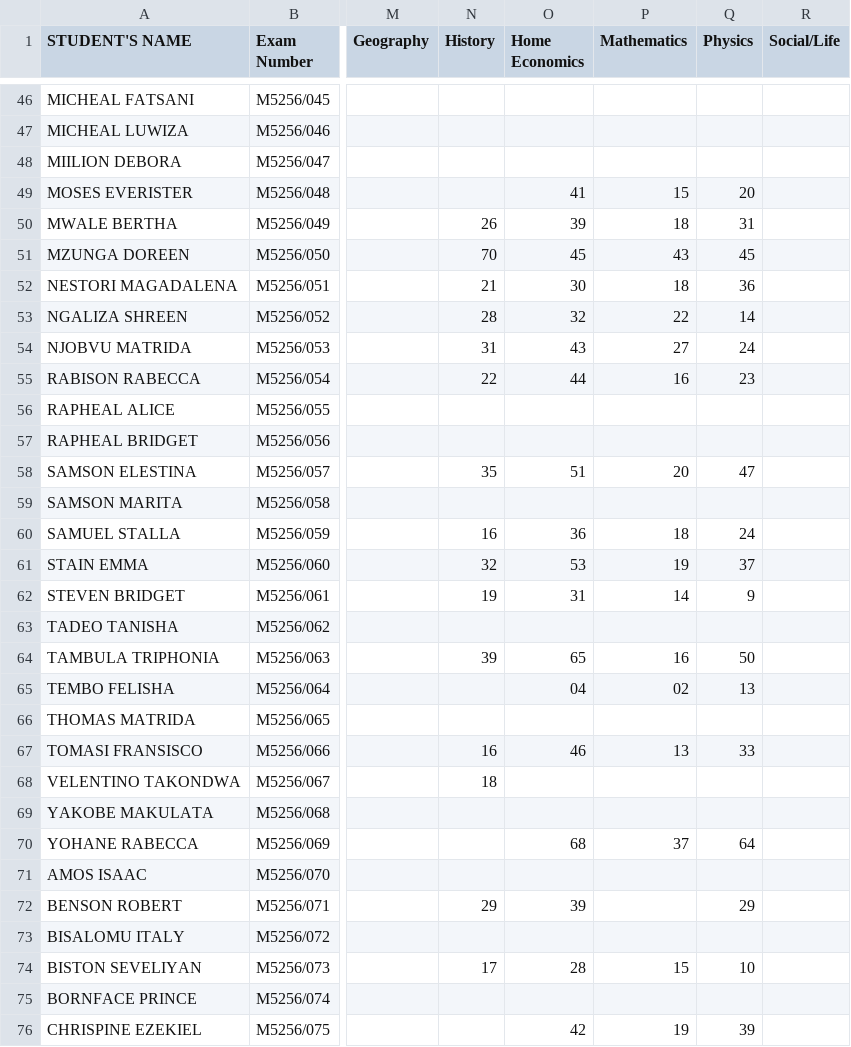
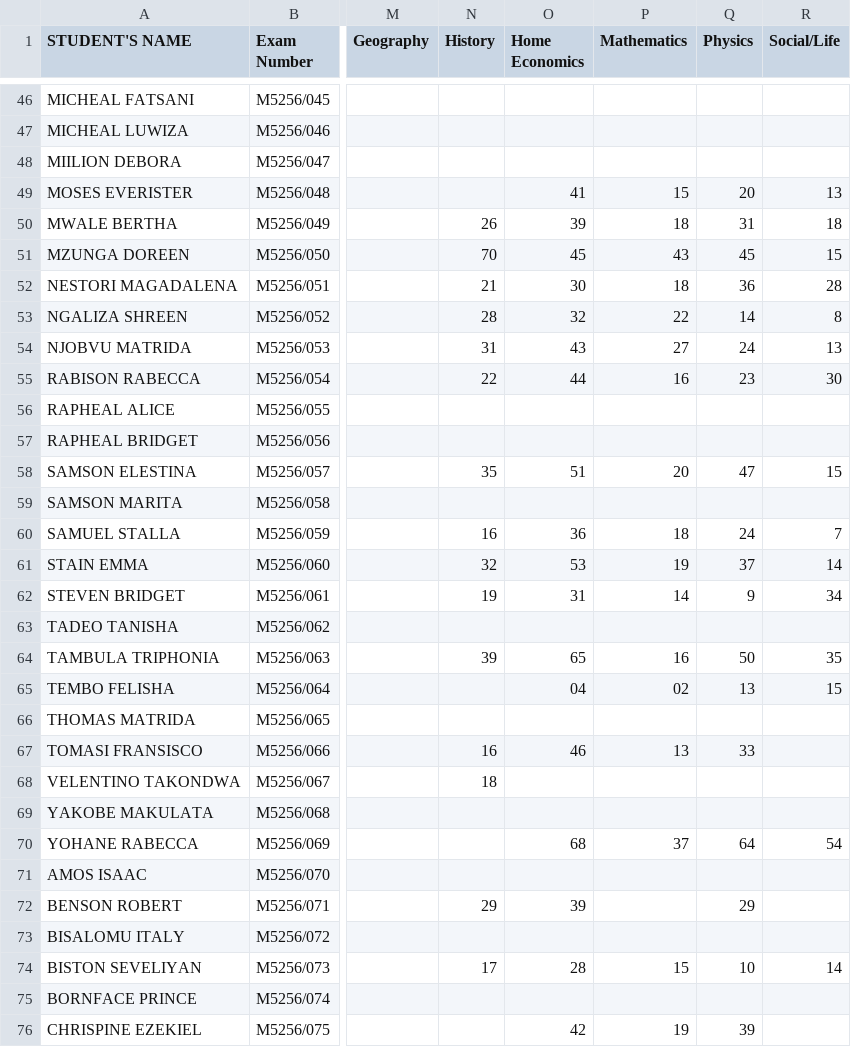
Before and after one commit to enitac/c1, a CSV file: form1.csv, drawn as a sheet; only a part is shown, gaps mark what is left out; the diff covers the shown part only; the diff names each change by its address in the sheet, - before the commit and + after, or states it on an @@ line.

Commit message:
Update: form1 - Social/Life (5/8/2026, 5:20:44 AM)

```diff
--- a/form1.csv
+++ b/form1.csv
-R49 (Social/Life): (empty)
+R49 (Social/Life): 13
-R50 (Social/Life): (empty)
+R50 (Social/Life): 18
-R51 (Social/Life): (empty)
+R51 (Social/Life): 15
-R52 (Social/Life): (empty)
+R52 (Social/Life): 28
-R53 (Social/Life): (empty)
+R53 (Social/Life): 8
-R54 (Social/Life): (empty)
+R54 (Social/Life): 13
-R55 (Social/Life): (empty)
+R55 (Social/Life): 30
-R58 (Social/Life): (empty)
+R58 (Social/Life): 15
-R60 (Social/Life): (empty)
+R60 (Social/Life): 7
-R61 (Social/Life): (empty)
+R61 (Social/Life): 14
-R62 (Social/Life): (empty)
+R62 (Social/Life): 34
-R64 (Social/Life): (empty)
+R64 (Social/Life): 35
-R65 (Social/Life): (empty)
+R65 (Social/Life): 15
-R70 (Social/Life): (empty)
+R70 (Social/Life): 54
-R74 (Social/Life): (empty)
+R74 (Social/Life): 14
```
Also changed, not shown: 55 edited cells elsewhere in this file.
